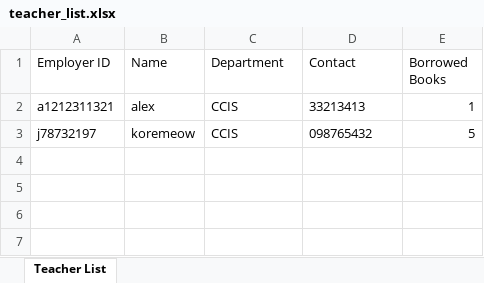
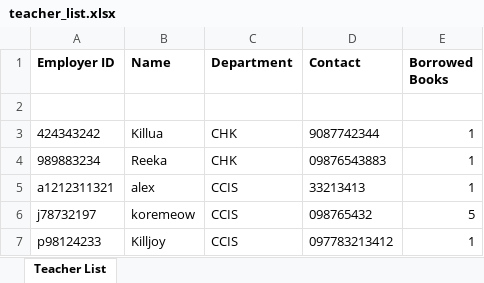
Before and after one commit to PorkAdubuu/lastnato, an Excel workbook: teacher_list.xlsx, sheet Teacher List, drawn as a sheet; values as stored, in another font and other column widths than the file's, no borders; the diff names each change by its address in the sheet, - before the commit and + after, or states it on an @@ line.

Commit message:
adjust the excel export output -bold the column title

```diff
--- a/teacher_list.xlsx (sheet Teacher List)
+++ b/teacher_list.xlsx (sheet Teacher List)
-A1:E1 bold: off
+A1:E1 bold: on
+row 2: (empty)
+row 3: 424343242 | Killua | CHK | 9087742344 | 1
+row 4: 989883234 | Reeka | CHK | 09876543883 | 1
+row 7: p98124233 | Killjoy | CCIS | 097783213412 | 1
```
Also changed, not shown: 3 other files.
